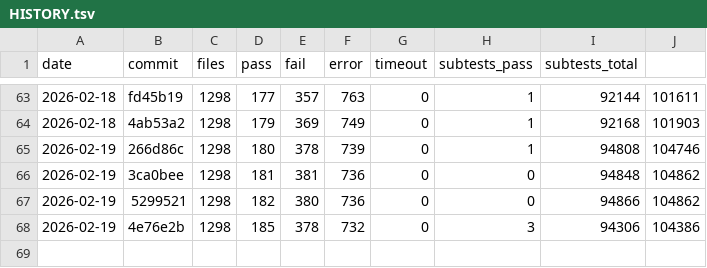
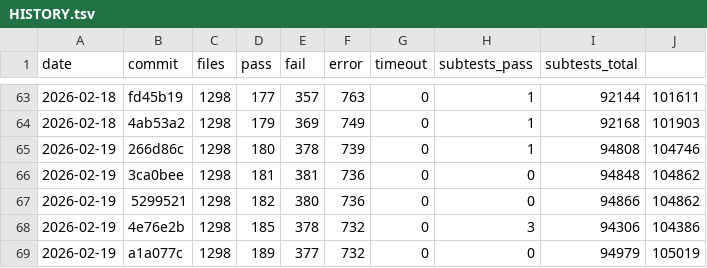
Before and after one commit to tokuhirom/mutsu, a TSV file: HISTORY.tsv, drawn as a sheet; only a part is shown, gaps mark what is left out.

Commit message:
Update roast history (2026-02-19)

```diff
--- a/HISTORY.tsv
+++ b/HISTORY.tsv
@@ -68 +68,2 @@ date	commit	files	pass	fail	error	timeout	subtests_pass	subtests_total
 2026-02-19	4e76e2b	1298	185	378	732	0	3	94306	104386
+2026-02-19	a1a077c	1298	189	377	732	0	0	94979	105019
```
Also changed, not shown: 2 other files.
